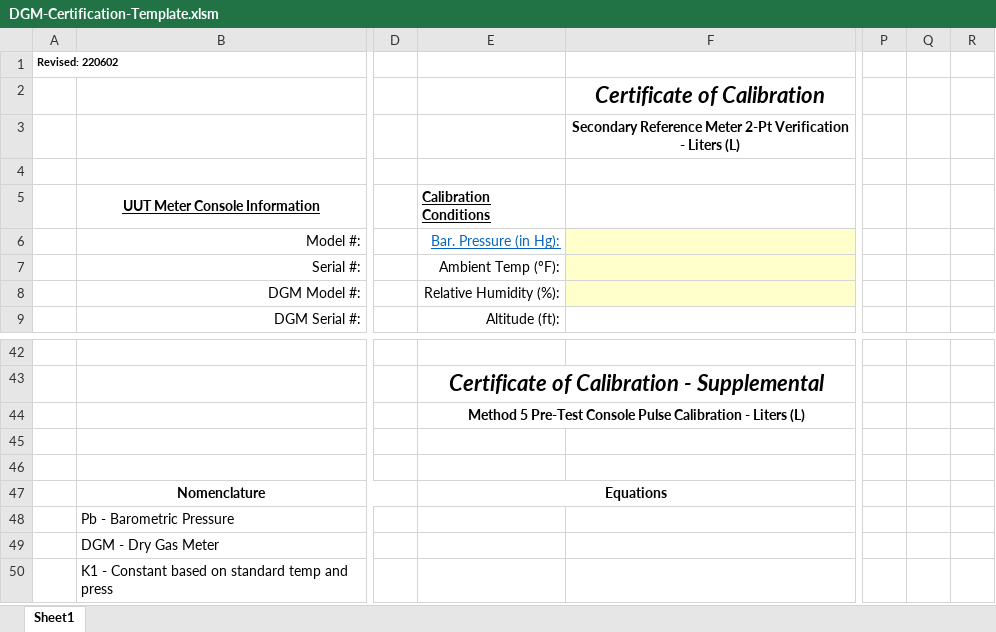
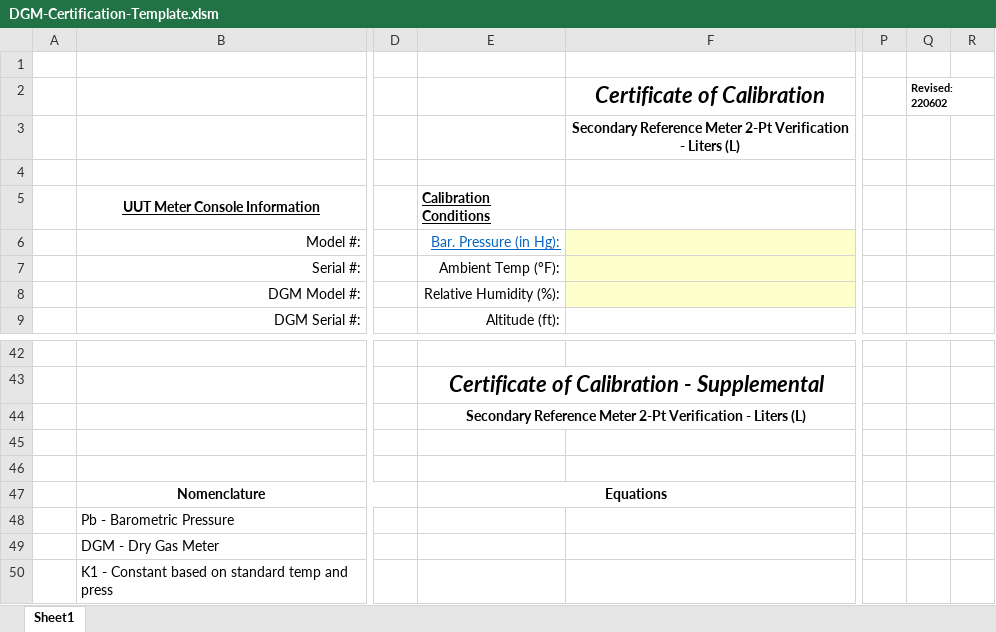
Before and after one commit to lamngo13/DGM-Calibration-PC-Side, an Excel workbook: DGM-Certification-Template.xlsm, sheet Sheet1, drawn as a sheet; only a part is shown, gaps mark what is left out; values as stored, in another font and other column widths than the file's, no borders; charts and pictures and conditional formats not drawn; the diff names each change by its address in the sheet, - before the commit and + after, or states it on an @@ line.

Commit message:
azn updated excel

```diff
--- a/DGM-Certification-Template.xlsm (sheet Sheet1)
+++ b/DGM-Certification-Template.xlsm (sheet Sheet1)
-A1: Revised: 220602
+A1: (empty)
-Q2: (empty)
+Q2: Revised: 220602
-E44 (Calibration Conditions): Method 5 Pre-Test Console Pulse Calibration - Liters…
+E44 (Calibration Conditions): Secondary Reference Meter 2-Pt Verification - Liters…
```
Also changed, not shown: charts or pictures.
